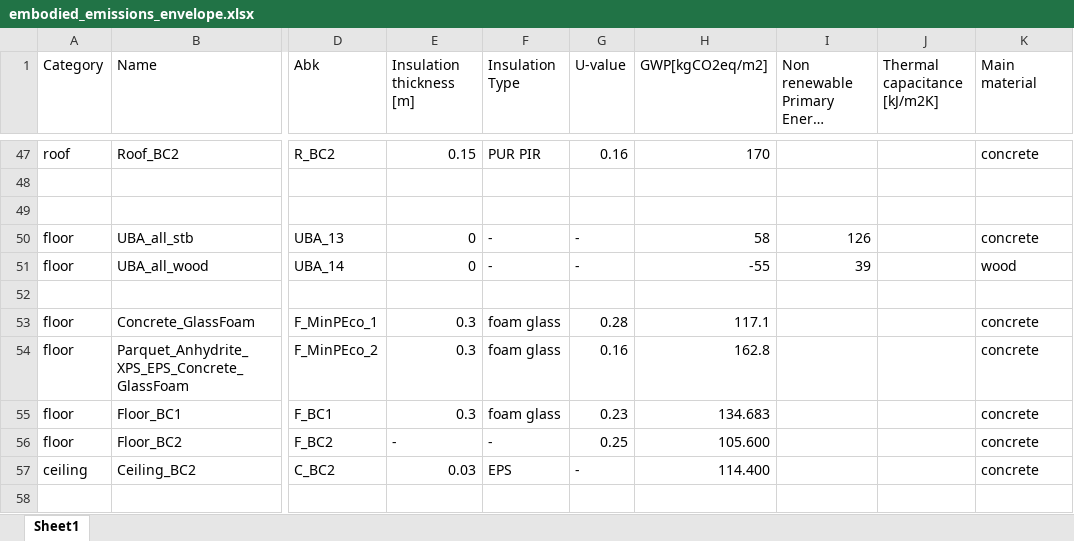
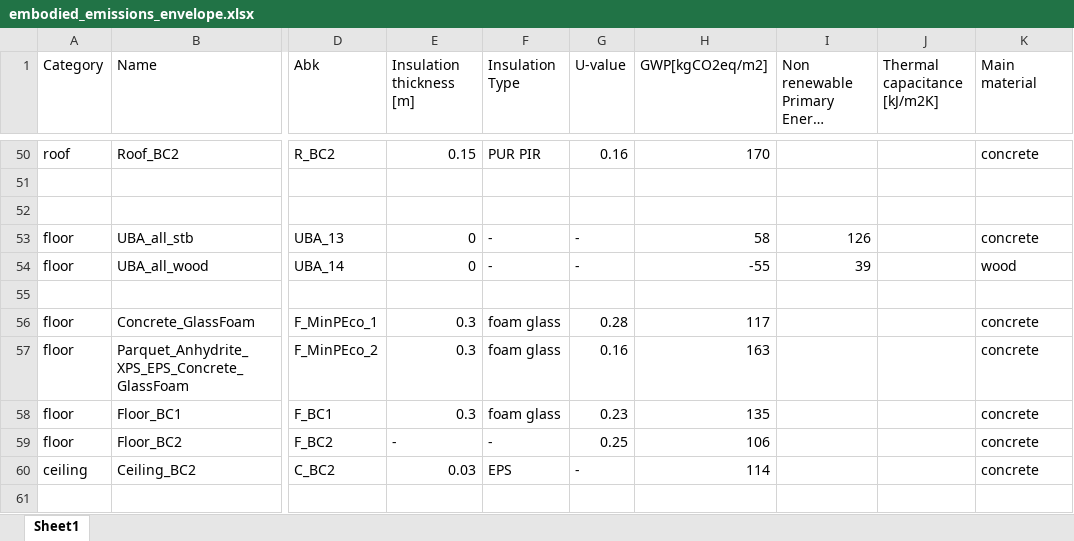
Before and after one commit to architecture-building-systems/sia_380-1-full_version, an Excel workbook: data/embodied_emissions_envelope.xlsx, sheet Sheet1, drawn as a sheet; only a part is shown, gaps mark what is left out; long unchanged cells end in …; values as stored, in another font and other column widths than the file's, no borders; charts and pictures not drawn; addresses are those after the commit; the diff covers the shown part only; the diff names each change by its address in the sheet, - before the commit and + after, or states it on an @@ line.

```diff
--- a/data/embodied_emissions_envelope.xlsx (sheet Sheet1)
+++ b/data/embodied_emissions_envelope.xlsx (sheet Sheet1)
-H56 (GWP[kgCO2eq/m2]): 117.1
+H56 (GWP[kgCO2eq/m2]): 117
-H57 (GWP[kgCO2eq/m2]): 162.8
+H57 (GWP[kgCO2eq/m2]): 163
-H58 (GWP[kgCO2eq/m2]): 134.683
+H58 (GWP[kgCO2eq/m2]): 135
-H59 (GWP[kgCO2eq/m2]): 105.600
+H59 (GWP[kgCO2eq/m2]): 106
-H60 (GWP[kgCO2eq/m2]): 114.400
+H60 (GWP[kgCO2eq/m2]): 114
```
Also changed, not shown: 28 added rows and 30 edited cells elsewhere in this sheet, formulas that keep their value, charts or pictures, 2 other files.
